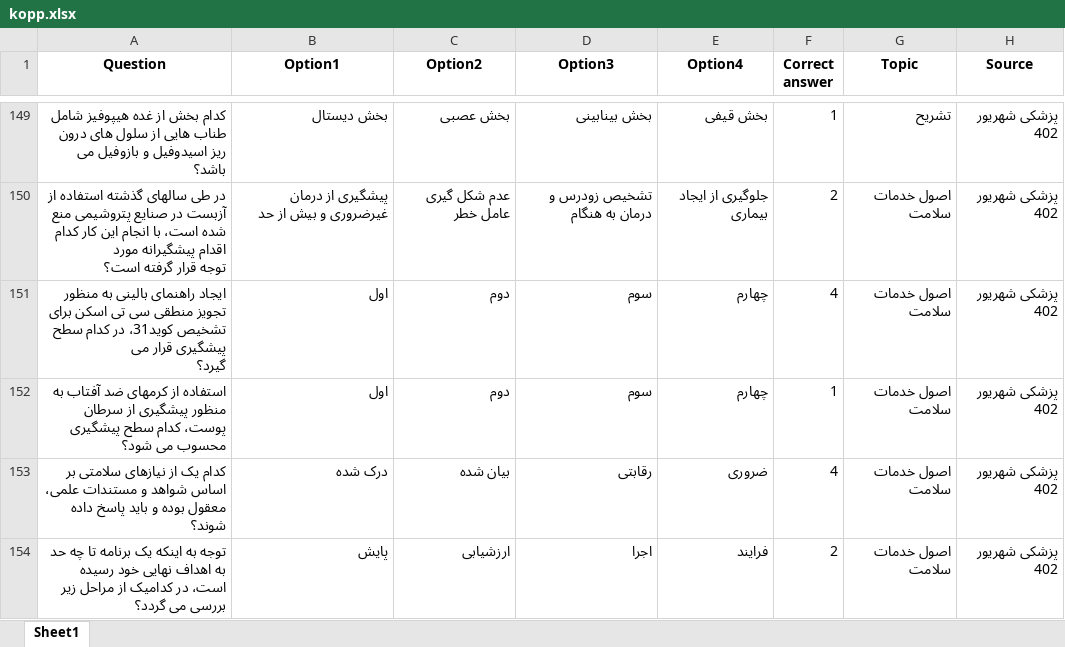
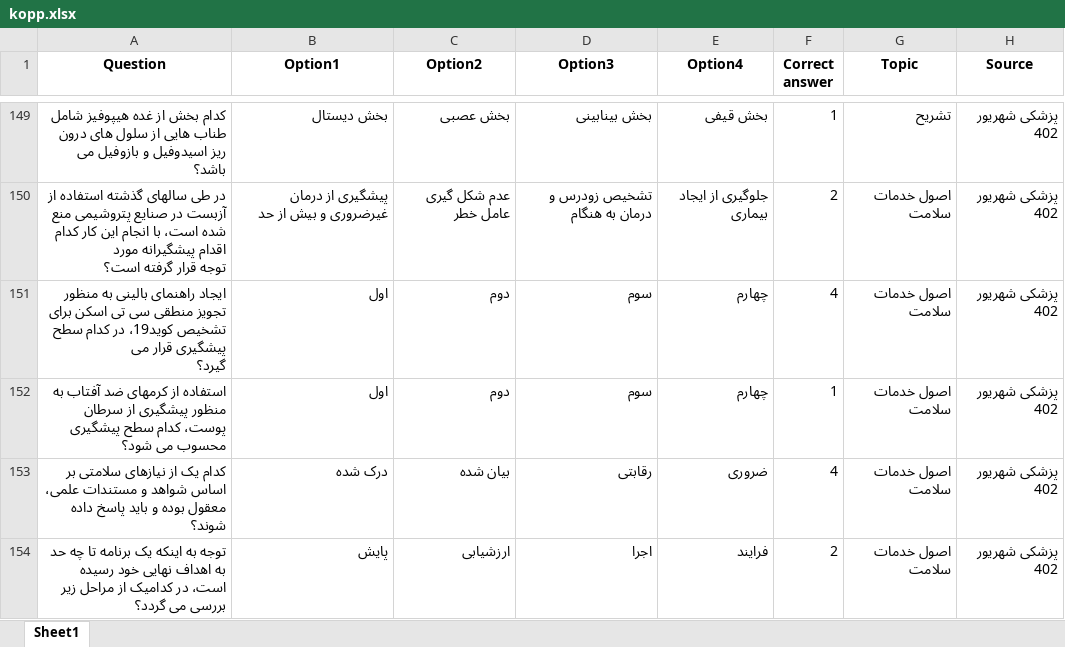
Before and after one commit to Mehrdadghassabi/Gaokerena-V, an Excel workbook: dataset/KOPP/kopp.xlsx, sheet Sheet1, drawn as a sheet; only a part is shown, gaps mark what is left out; values as stored, in another font and other column widths than the file's, no borders; the diff names each change by its address in the sheet, - before the commit and + after, or states it on an @@ line.

Commit message:
Add files via upload

```diff
--- a/dataset/KOPP/kopp.xlsx (sheet Sheet1)
+++ b/dataset/KOPP/kopp.xlsx (sheet Sheet1)
-A151 (Question): …برای تشخیص کوید31، در کدام…
+A151 (Question): …برای تشخیص کوید19، در کدام…
```
